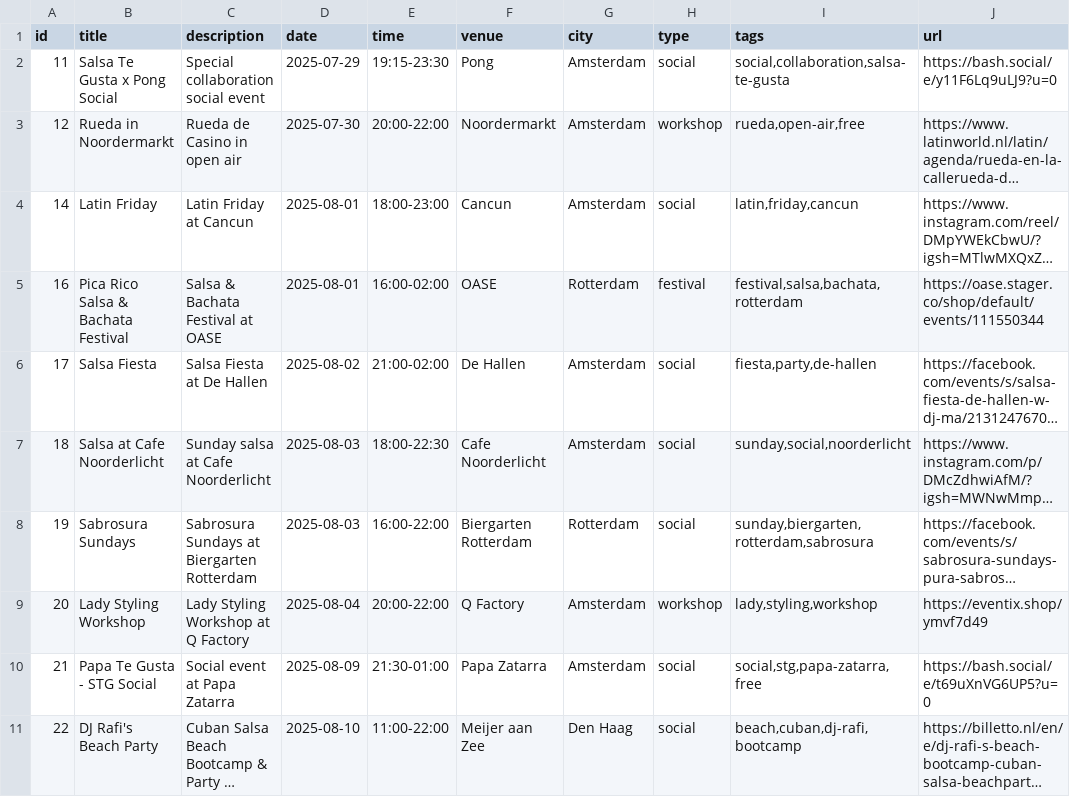
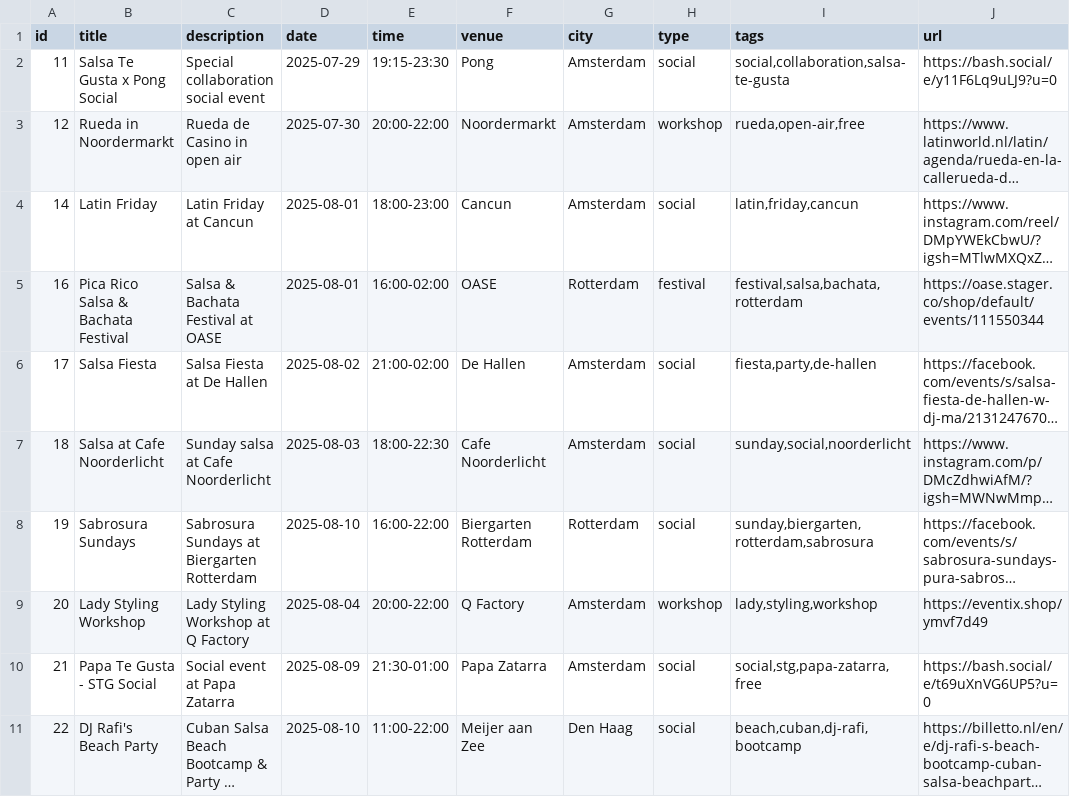
Before and after one commit to bouzDev/salsaevents-amsterdam, a CSV file: public/data/events.csv, drawn as a sheet; only a part is shown; long unchanged cells end in …; the diff names each change by its address in the sheet, - before the commit and + after, or states it on an @@ line.

Commit message:
change sabrosura

```diff
--- a/public/data/events.csv
+++ b/public/data/events.csv
-D8 (date): 2025-08-03
+D8 (date): 2025-08-10
```
